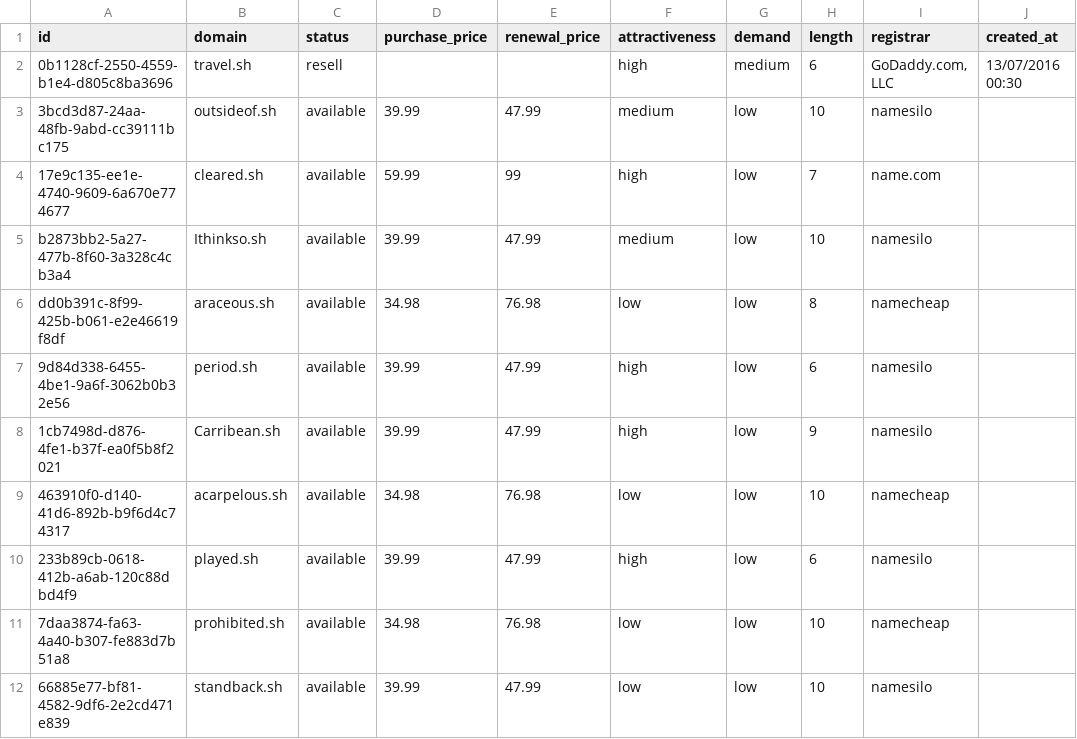
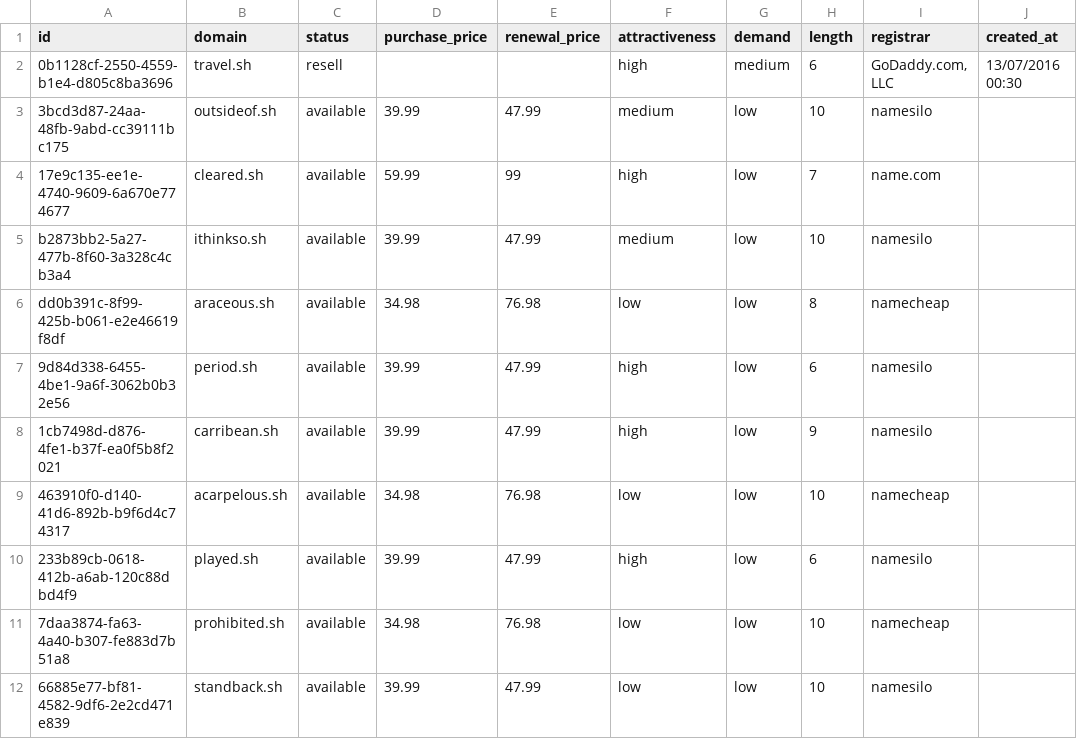
Before and after one commit to UniqueDomains/sh-oneword-domains, a CSV file: sh.csv, drawn as a sheet; only a part is shown; the diff covers the shown part only; the diff names each change by its address in the sheet, - before the commit and + after, or states it on an @@ line.

Commit message:
Domains update

```diff
--- a/sh.csv
+++ b/sh.csv
-B5 (domain): Ithinkso.sh
+B5 (domain): ithinkso.sh
-B8 (domain): Carribean.sh
+B8 (domain): carribean.sh
```
Also changed, not shown: 5 added rows, 5 removed rows and 54 edited cells elsewhere in this file, 4 other files.
